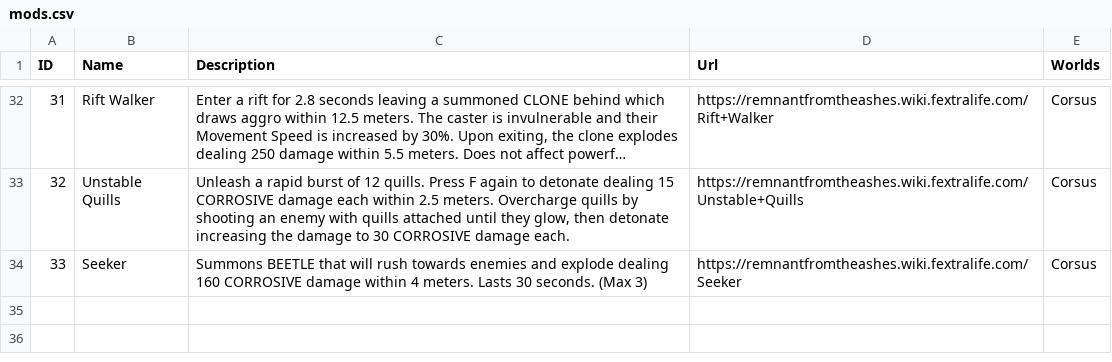
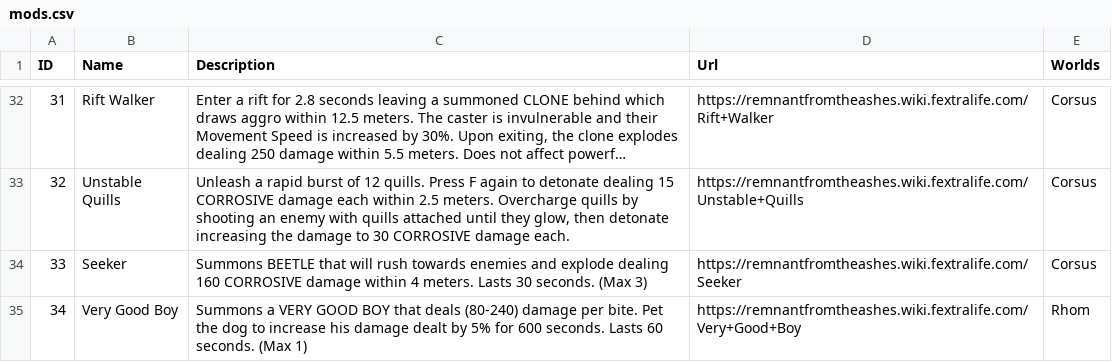
Before and after one commit to CoffeeAndCode/remnant-checklist, a CSV file: src/data/mods.csv, drawn as a sheet; only a part is shown, gaps mark what is left out; long unchanged cells end in …; the diff names each change by its address in the sheet, - before the commit and + after, or states it on an @@ line.

Commit message:
Add Very Good Boy mod

```diff
--- a/src/data/mods.csv
+++ b/src/data/mods.csv
+row 35: 34 | Very Good Boy | Summons a VERY GOOD BOY that deals (80-240) damage per bite. Pet the dog to increase his damage dealt by 5% for 600 seconds. Lasts 60 seconds. (Max 1) | https://remnantfromtheashes.wiki.fextralife.com/Very+Good+Boy | Rhom
```
Also changed, not shown: 1 other file.
